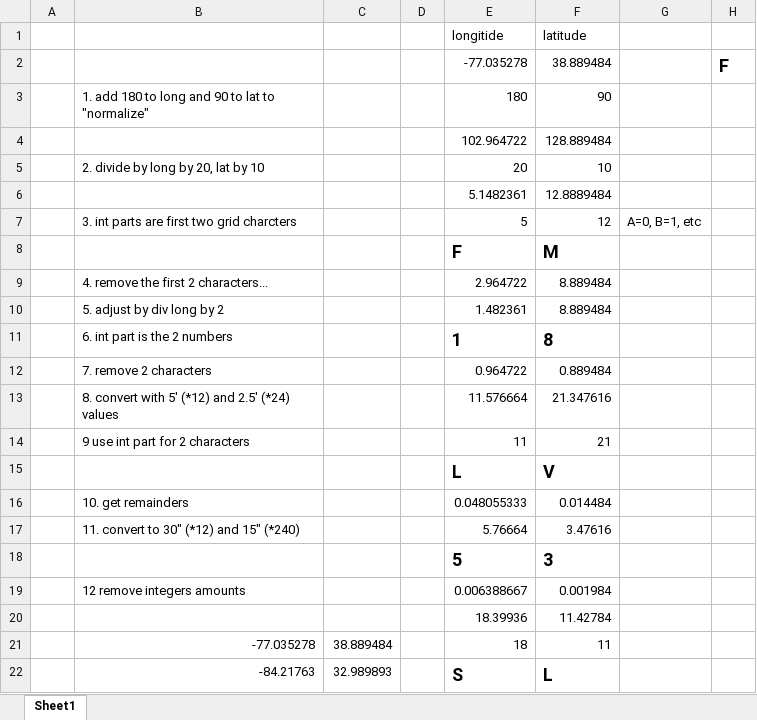
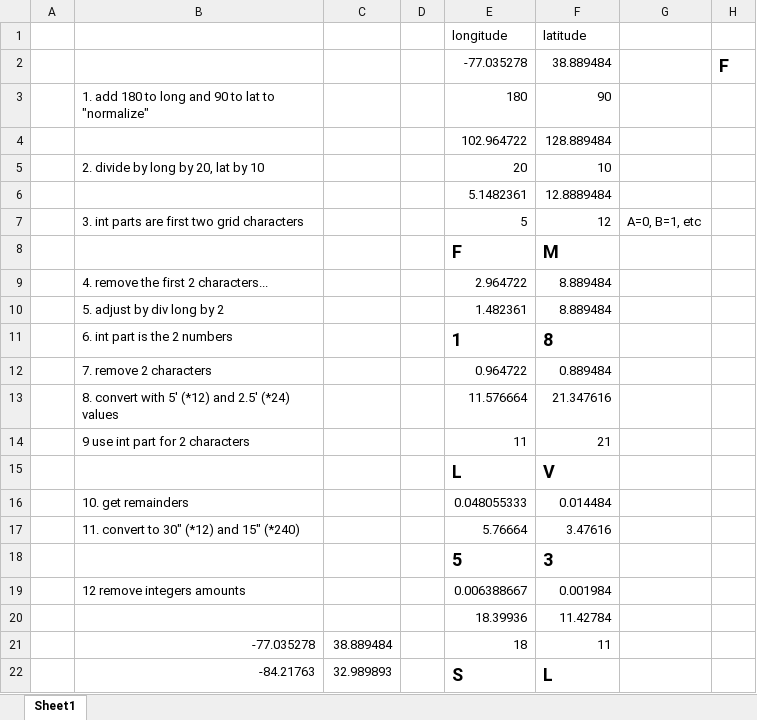
Before and after one commit to bpguy/gps_grid_sq_lcd, an Excel workbook: grid_math.xlsx, sheet Sheet1, drawn as a sheet; only a part is shown; values as stored, in another font and other column widths than the file's, no borders; the diff names each change by its address in the sheet, - before the commit and + after, or states it on an @@ line.

```diff
--- a/grid_math.xlsx (sheet Sheet1)
+++ b/grid_math.xlsx (sheet Sheet1)
-E1: longitide
+E1: longitude
-B7: 3. int parts are first two grid charcters
+B7: 3. int parts are first two grid characters
```
Also changed, not shown: 2 other files.
